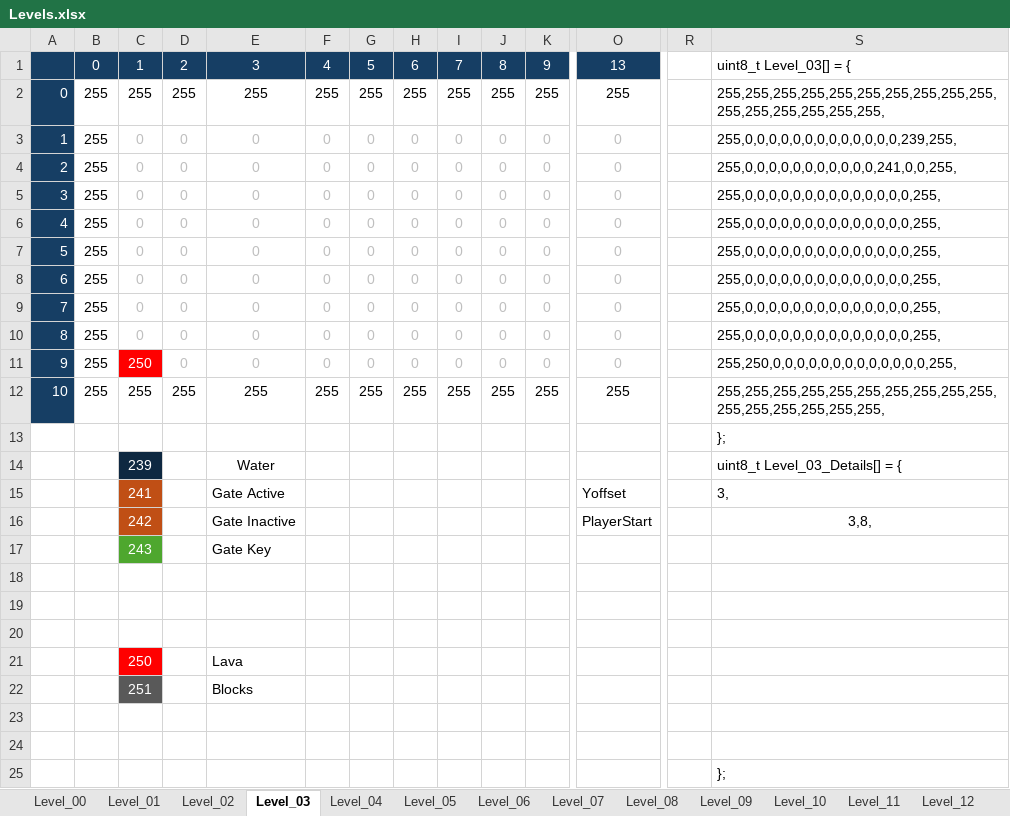
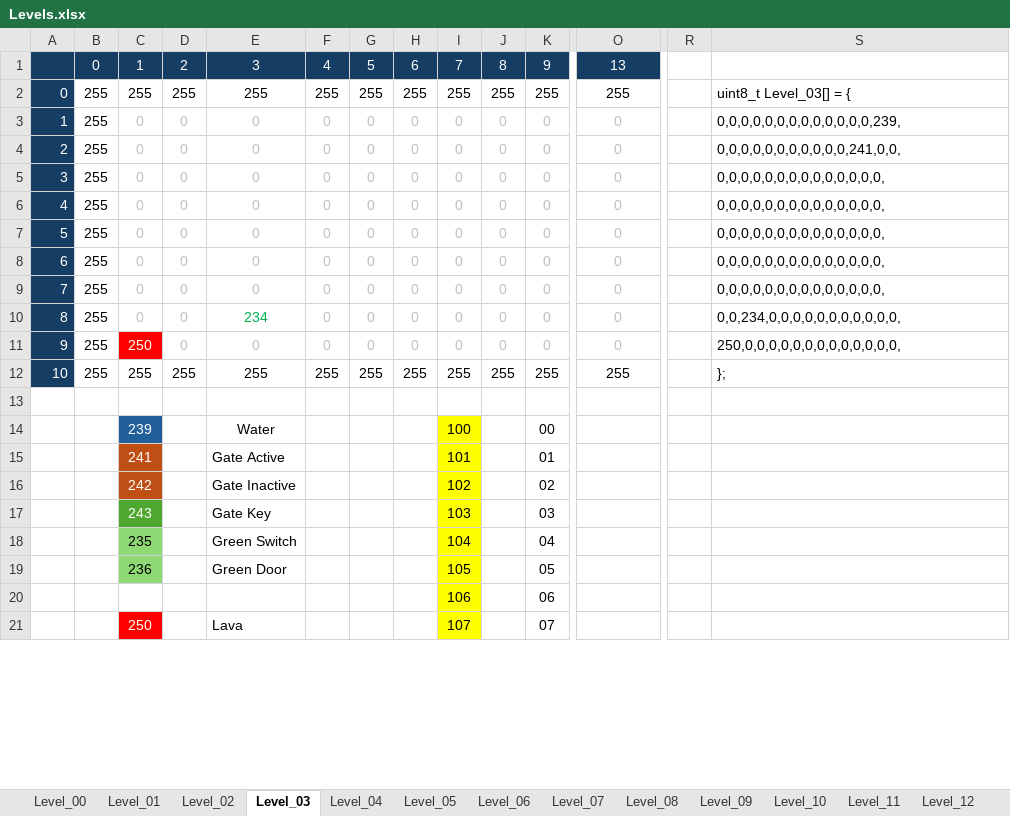
Before and after one commit to Press-Play-On-Tape/LavaAndAqua, an Excel workbook: Levels.xlsx, sheet Level_03, drawn as a sheet; only a part is shown, gaps mark what is left out; values as stored, in another font and other column widths than the file's, no borders; removed rows and columns are numbered as before the commit, all else as after; rows hold the shown columns only; the diff covers the shown part only; the diff names each change by its address in the sheet, - before the commit and + after, or states it on an @@ line.

```diff
--- a/Levels.xlsx (sheet Level_03)
+++ b/Levels.xlsx (sheet Level_03)
-S1: uint8_t Level_03[] = {
+S1: (empty)
-S2: 255,255,255,255,255,255,255,255,255,255,255,255,255,255,255,255,
+S2: uint8_t Level_03[] = {
-S3: 255,0,0,0,0,0,0,0,0,0,0,0,0,0,239,255,
+S3: 0,0,0,0,0,0,0,0,0,0,0,0,0,239,
-S4: 255,0,0,0,0,0,0,0,0,0,0,0,241,0,0,255,
+S4: 0,0,0,0,0,0,0,0,0,0,0,241,0,0,
-S5:S9: 255,0,0,0,0,0,0,0,0,0,0,0,0,0,0,255,
+S5:S9: 0,0,0,0,0,0,0,0,0,0,0,0,0,0,
-E10: 0
+E10: 234
-E10 text colour: #BFBFBF
+E10 text colour: #00B050
-S10: 255,0,0,0,0,0,0,0,0,0,0,0,0,0,0,255,
+S10: 0,0,234,0,0,0,0,0,0,0,0,0,0,0,
-S11: 255,250,0,0,0,0,0,0,0,0,0,0,0,0,0,255,
+S11: 250,0,0,0,0,0,0,0,0,0,0,0,0,0,
-S12: 255,255,255,255,255,255,255,255,255,255,255,255,255,255,255,255,
+S12: };
-row 13:  |  |  |  |  |  |  |  |  |  |  |  |  | };
-row 14:  |  | 239 |  | Water |  |  |  |  |  |  |  |  | uint8_t Level_03_Details[] = {
-row 15:  |  | 241 |  | Gate Active |  |  |  |  |  |  | Yoffset |  | 3,
-row 16:  |  | 242 |  | Gate Inactive |  |  |  |  |  |  | PlayerStart |  | 3,8,
-row 17:  |  | 243 |  | Gate Key
-row 14: (empty)
+row 14:  |  | 239 |  | Water |  |  |  | 100 |  | 00
-C14 fill: none
+C14 fill: #215F9A
-I14:I15 fill: none
+I14:I15 fill: #FFFF00
-row 15: (empty)
+row 15:  |  | 241 |  | Gate Active |  |  |  | 101 |  | 01
-C15 fill: none
+C15 fill: #C04F15
-row 21:  |  | 250 |  | Lava
-row 22:  |  | 251 |  | Blocks
-row 16: (empty)
+row 16:  |  | 242 |  | Gate Inactive |  |  |  | 102 |  | 02
-C16 fill: none
+C16 fill: #C04F15
-I16:I17 fill: none
+I16:I17 fill: #FFFF00
-row 17: (empty)
+row 17:  |  | 243 |  | Gate Key |  |  |  | 103 |  | 03
-C17 fill: none
+C17 fill: #4EA72E
-row 25:  |  |  |  |  |  |  |  |  |  |  |  |  | };
+row 18:  |  | 235 |  | Green Switch |  |  |  | 104 |  | 04
+row 19:  |  | 236 |  | Green Door |  |  |  | 105 |  | 05
+row 20:  |  |  |  |  |  |  |  | 106 |  | 06
+row 21:  |  | 250 |  | Lava |  |  |  | 107 |  | 07
```
Also changed, not shown: 43 added rows elsewhere in this sheet, sheet Level_04, sheet Level_06, sheet Level_07, sheet Level_02, sheet Level_05, sheet Level_08, 17 more sheets, formulas that keep their value, 56 other files.
